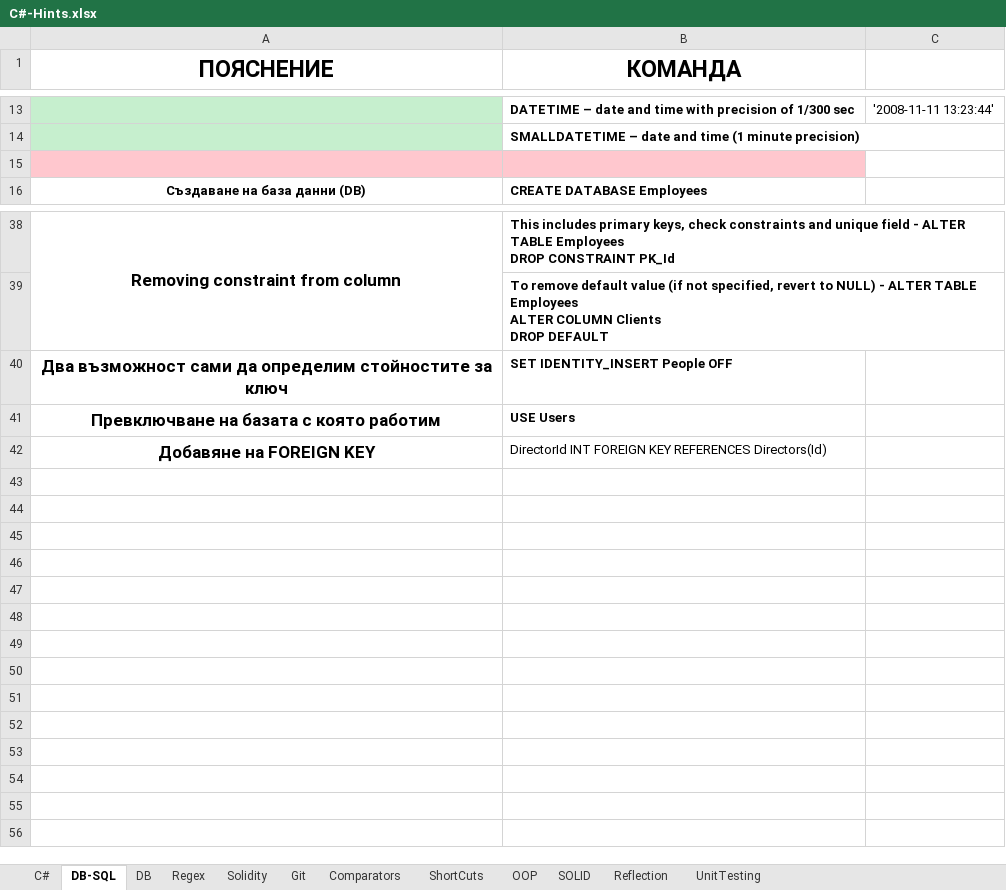
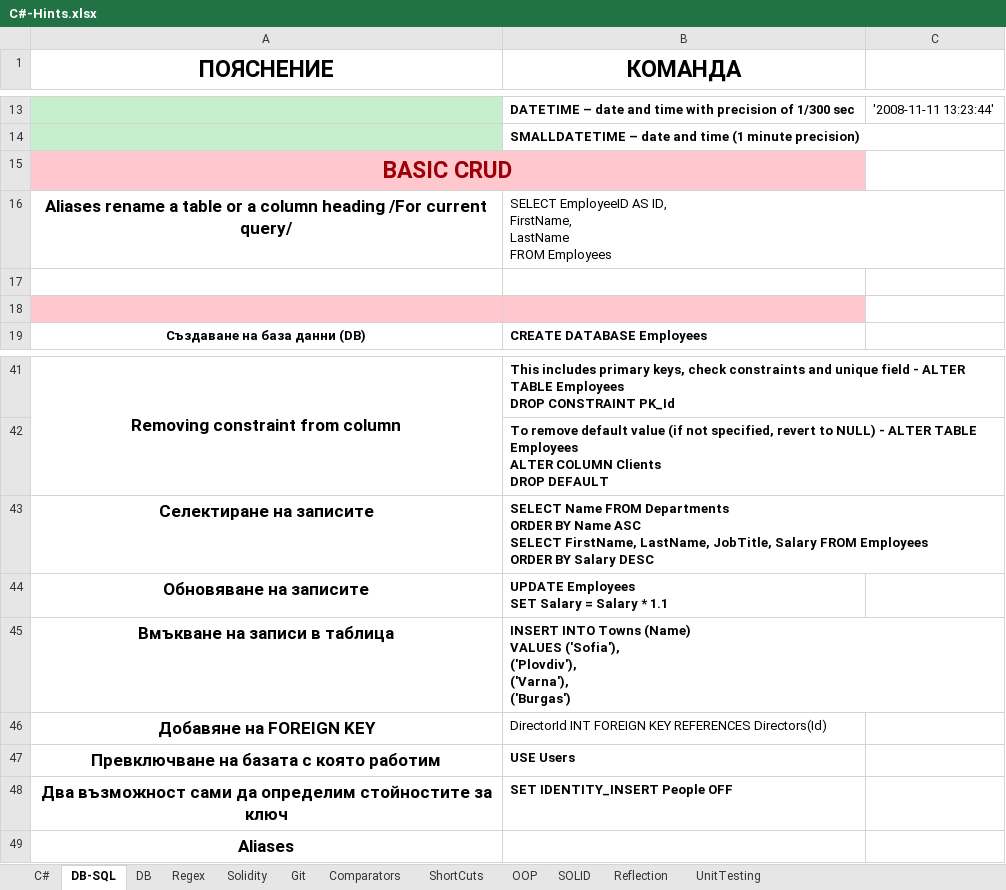
Before and after one commit to vladosfi/SoftUni, an Excel workbook: C#-Hints.xlsx, sheet DB-SQL, drawn as a sheet; only a part is shown, gaps mark what is left out; values as stored, in another font and other column widths than the file's, no borders; ↵ is a line break in a cell; the diff names each change by its address in the sheet, - before the commit and + after, or states it on an @@ line.

```diff
--- a/C#-Hints.xlsx (sheet DB-SQL)
+++ b/C#-Hints.xlsx (sheet DB-SQL)
+row 15: BASIC CRUD
+row 16: Aliases rename a table or a column heading /For current query/ | SELECT EmployeeID AS ID, ↵ FirstName, ↵ LastName ↵ FROM Employees
+row 17: (empty)
+row 43: Селектиране на записите | SELECT Name FROM Departments ↵ ORDER BY Name ASC ↵ SELECT FirstName, LastName, JobTitle, Salary FROM Employees ↵ ORDER BY Salary DESC
+row 44: Обновяване на записите | UPDATE Employees ↵ SET Salary = Salary * 1.1
+row 45: Вмъкване на записи в таблица | INSERT INTO Towns (Name) ↵ VALUES ('Sofia'), ↵ ('Plovdiv'), ↵ ('Varna'), ↵ ('Burgas')
@@ row 42 moved to row 46: Добавяне на FOREIGN KEY @@
@@ row 41 moved to row 47: Превключване на базата с която работим @@
+row 49: Aliases
```
Also changed, not shown: charts or pictures, 2 other files.
